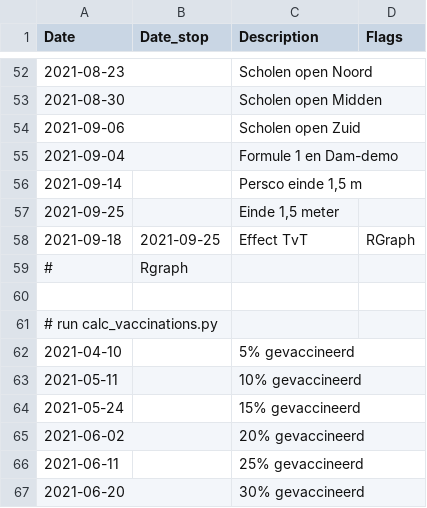
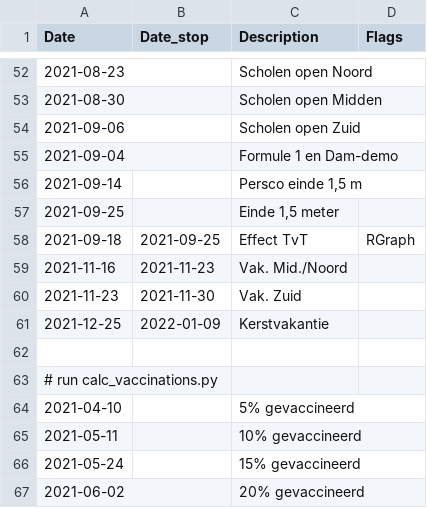
Before and after one commit to han-kwang/covid19, a CSV file: data/events_nl.csv, drawn as a sheet; only a part is shown, gaps mark what is left out; the shorter side is filled out with more unchanged rows.

```diff
--- a/data/events_nl.csv
+++ b/data/events_nl.csv
@@ -58,3 +58,5 @@ Date,Date_stop,Description,Flags
 2021-09-18,2021-09-25,Effect TvT,RGraph
-#,Rgraph
+2021-11-16,2021-11-23,Vak. Mid./Noord
+2021-11-23,2021-11-30,Vak. Zuid
+2021-12-25,2022-01-09,Kerstvakantie
 
```
Also changed, not shown: 1 other file.
